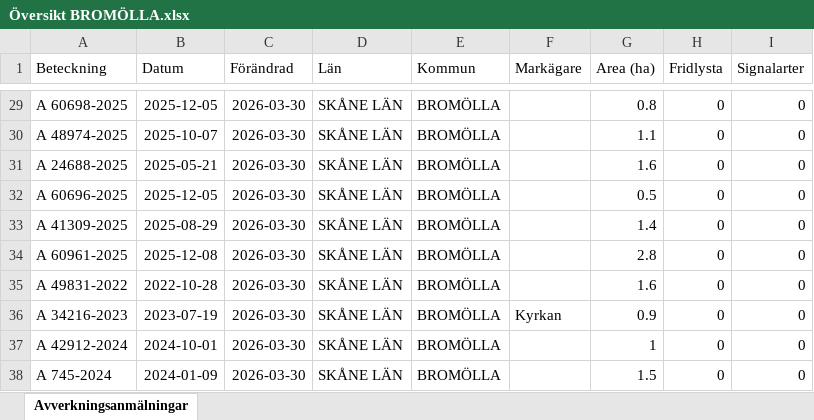
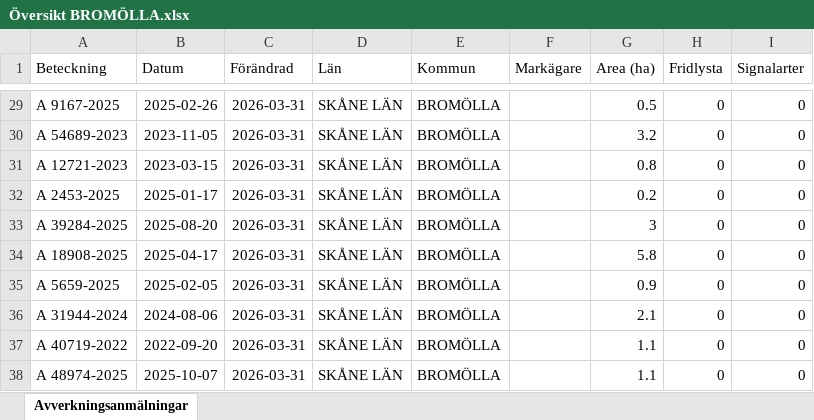
Before and after one commit to klasma/Logging_1272, an Excel workbook: Översikt BROMÖLLA.xlsx, sheet Avverkningsanmälningar, drawn as a sheet; only a part is shown, gaps mark what is left out; values as stored, in another font and other column widths than the file's, no borders; the diff covers the shown part only; the diff names each change by its address in the sheet, - before the commit and + after, or states it on an @@ line.

```diff
--- a/Översikt BROMÖLLA.xlsx (sheet Avverkningsanmälningar)
+++ b/Översikt BROMÖLLA.xlsx (sheet Avverkningsanmälningar)
-A29 (Beteckning): A 60698-2025
+A29 (Beteckning): A 9167-2025
-B29 (Datum): 2025-12-05
+B29 (Datum): 2025-02-26
-C29:C38 (Förändrad): 2026-03-30
+C29:C38 (Förändrad): 2026-03-31
-G29 (Area (ha)): 0.8
+G29 (Area (ha)): 0.5
-A30 (Beteckning): A 48974-2025
+A30 (Beteckning): A 54689-2023
-B30 (Datum): 2025-10-07
+B30 (Datum): 2023-11-05
-G30 (Area (ha)): 1.1
+G30 (Area (ha)): 3.2
-A31 (Beteckning): A 24688-2025
+A31 (Beteckning): A 12721-2023
-B31 (Datum): 2025-05-21
+B31 (Datum): 2023-03-15
-G31 (Area (ha)): 1.6
+G31 (Area (ha)): 0.8
-A32 (Beteckning): A 60696-2025
+A32 (Beteckning): A 2453-2025
-B32 (Datum): 2025-12-05
+B32 (Datum): 2025-01-17
-G32 (Area (ha)): 0.5
+G32 (Area (ha)): 0.2
-A33 (Beteckning): A 41309-2025
+A33 (Beteckning): A 39284-2025
-B33 (Datum): 2025-08-29
+B33 (Datum): 2025-08-20
-G33 (Area (ha)): 1.4
+G33 (Area (ha)): 3
-A34 (Beteckning): A 60961-2025
+A34 (Beteckning): A 18908-2025
-B34 (Datum): 2025-12-08
+B34 (Datum): 2025-04-17
-G34 (Area (ha)): 2.8
+G34 (Area (ha)): 5.8
-A35 (Beteckning): A 49831-2022
+A35 (Beteckning): A 5659-2025
-B35 (Datum): 2022-10-28
+B35 (Datum): 2025-02-05
-G35 (Area (ha)): 1.6
+G35 (Area (ha)): 0.9
-A36 (Beteckning): A 34216-2023
+A36 (Beteckning): A 31944-2024
-B36 (Datum): 2023-07-19
+B36 (Datum): 2024-08-06
-F36 (Markägare): Kyrkan
+F36 (Markägare): (empty)
-G36 (Area (ha)): 0.9
+G36 (Area (ha)): 2.1
-A37 (Beteckning): A 42912-2024
+A37 (Beteckning): A 40719-2022
-B37 (Datum): 2024-10-01
+B37 (Datum): 2022-09-20
-G37 (Area (ha)): 1
+G37 (Area (ha)): 1.1
-A38 (Beteckning): A 745-2024
+A38 (Beteckning): A 48974-2025
-B38 (Datum): 2024-01-09
+B38 (Datum): 2025-10-07
-G38 (Area (ha)): 1.5
+G38 (Area (ha)): 1.1
```
Also changed, not shown: 311 edited cells elsewhere in this sheet, artfynd/A 17396-2024 artfynd.xlsx, artfynd/A 42062-2024 artfynd.xlsx, 19 other files.
